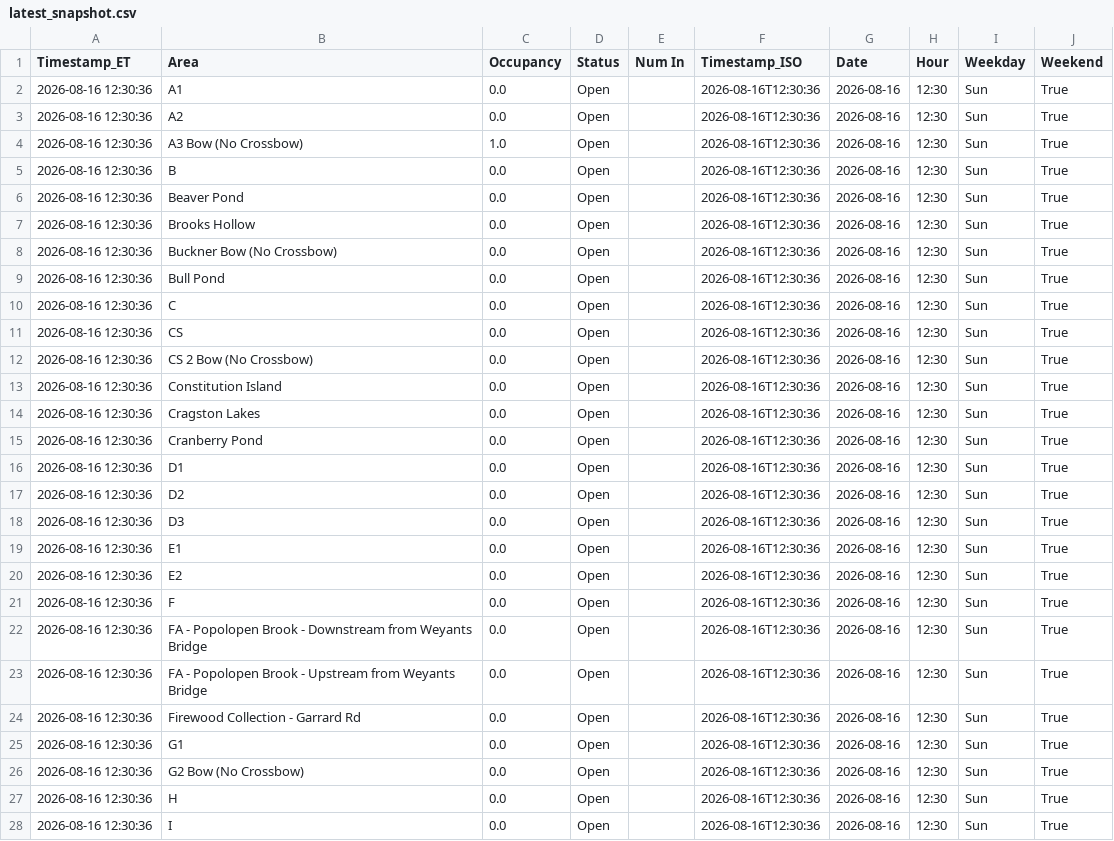
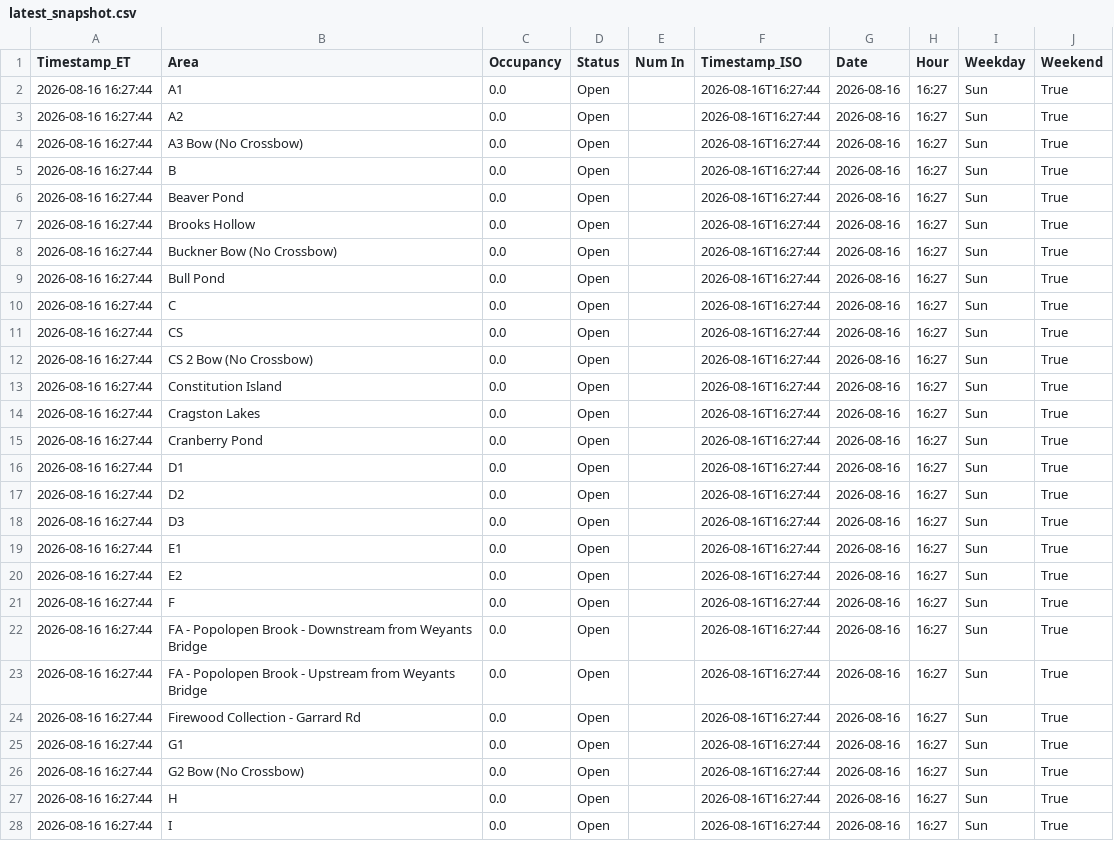
Before and after one commit to devoncal77/isportsman-occupancy-agent, a CSV file: latest_snapshot.csv, drawn as a sheet; only a part is shown; the diff covers the shown part only.

```diff
--- a/latest_snapshot.csv
+++ b/latest_snapshot.csv
@@ -1,28 +1,28 @@
 Timestamp_ET,Area,Occupancy,Status,Num In,Timestamp_ISO,Date,Hour,Weekday,Weekend
-2026-08-16 12:30:36,A1,0.0,Open,,2026-08-16T12:30:36,2026-08-16,12:30,Sun,True
-2026-08-16 12:30:36,A2,0.0,Open,,2026-08-16T12:30:36,2026-08-16,12:30,Sun,True
-2026-08-16 12:30:36,A3 Bow (No Crossbow),1.0,Open,,2026-08-16T12:30:36,2026-08-16,12:30,Sun,True
-2026-08-16 12:30:36,B,0.0,Open,,2026-08-16T12:30:36,2026-08-16,12:30,Sun,True
-2026-08-16 12:30:36,Beaver Pond,0.0,Open,,2026-08-16T12:30:36,2026-08-16,12:30,Sun,True
-2026-08-16 12:30:36,Brooks Hollow,0.0,Open,,2026-08-16T12:30:36,2026-08-16,12:30,Sun,True
-2026-08-16 12:30:36,Buckner Bow (No Crossbow),0.0,Open,,2026-08-16T12:30:36,2026-08-16,12:30,Sun,True
-2026-08-16 12:30:36,Bull Pond,0.0,Open,,2026-08-16T12:30:36,2026-08-16,12:30,Sun,True
-2026-08-16 12:30:36,C,0.0,Open,,2026-08-16T12:30:36,2026-08-16,12:30,Sun,True
-2026-08-16 12:30:36,CS,0.0,Open,,2026-08-16T12:30:36,2026-08-16,12:30,Sun,True
-2026-08-16 12:30:36,CS 2 Bow (No Crossbow),0.0,Open,,2026-08-16T12:30:36,2026-08-16,12:30,Sun,True
-2026-08-16 12:30:36,Constitution Island,0.0,Open,,2026-08-16T12:30:36,2026-08-16,12:30,Sun,True
-2026-08-16 12:30:36,Cragston Lakes,0.0,Open,,2026-08-16T12:30:36,2026-08-16,12:30,Sun,True
-2026-08-16 12:30:36,Cranberry Pond,0.0,Open,,2026-08-16T12:30:36,2026-08-16,12:30,Sun,True
-2026-08-16 12:30:36,D1,0.0,Open,,2026-08-16T12:30:36,2026-08-16,12:30,Sun,True
-2026-08-16 12:30:36,D2,0.0,Open,,2026-08-16T12:30:36,2026-08-16,12:30,Sun,True
-2026-08-16 12:30:36,D3,0.0,Open,,2026-08-16T12:30:36,2026-08-16,12:30,Sun,True
-2026-08-16 12:30:36,E1,0.0,Open,,2026-08-16T12:30:36,2026-08-16,12:30,Sun,True
-2026-08-16 12:30:36,E2,0.0,Open,,2026-08-16T12:30:36,2026-08-16,12:30,Sun,True
-2026-08-16 12:30:36,F,0.0,Open,,2026-08-16T12:30:36,2026-08-16,12:30,Sun,True
-2026-08-16 12:30:36,FA - Popolopen Brook - Downstream from Weyants Bridge,0.0,Open,,2026-08-16T12:30:36,2026-08-16,12:30,Sun,True
-2026-08-16 12:30:36,FA - Popolopen Brook - Upstream from Weyants Bridge,0.0,Open,,2026-08-16T12:30:36,2026-08-16,12:30,Sun,True
-2026-08-16 12:30:36,Firewood Collection - Garrard Rd,0.0,Open,,2026-08-16T12:30:36,2026-08-16,12:30,Sun,True
-2026-08-16 12:30:36,G1,0.0,Open,,2026-08-16T12:30:36,2026-08-16,12:30,Sun,True
-2026-08-16 12:30:36,G2 Bow (No Crossbow),0.0,Open,,2026-08-16T12:30:36,2026-08-16,12:30,Sun,True
-2026-08-16 12:30:36,H,0.0,Open,,2026-08-16T12:30:36,2026-08-16,12:30,Sun,True
-2026-08-16 12:30:36,I,0.0,Open,,2026-08-16T12:30:36,2026-08-16,12:30,Sun,True
+2026-08-16 16:27:44,A1,0.0,Open,,2026-08-16T16:27:44,2026-08-16,16:27,Sun,True
+2026-08-16 16:27:44,A2,0.0,Open,,2026-08-16T16:27:44,2026-08-16,16:27,Sun,True
+2026-08-16 16:27:44,A3 Bow (No Crossbow),0.0,Open,,2026-08-16T16:27:44,2026-08-16,16:27,Sun,True
+2026-08-16 16:27:44,B,0.0,Open,,2026-08-16T16:27:44,2026-08-16,16:27,Sun,True
+2026-08-16 16:27:44,Beaver Pond,0.0,Open,,2026-08-16T16:27:44,2026-08-16,16:27,Sun,True
+2026-08-16 16:27:44,Brooks Hollow,0.0,Open,,2026-08-16T16:27:44,2026-08-16,16:27,Sun,True
+2026-08-16 16:27:44,Buckner Bow (No Crossbow),0.0,Open,,2026-08-16T16:27:44,2026-08-16,16:27,Sun,True
+2026-08-16 16:27:44,Bull Pond,0.0,Open,,2026-08-16T16:27:44,2026-08-16,16:27,Sun,True
+2026-08-16 16:27:44,C,0.0,Open,,2026-08-16T16:27:44,2026-08-16,16:27,Sun,True
+2026-08-16 16:27:44,CS,0.0,Open,,2026-08-16T16:27:44,2026-08-16,16:27,Sun,True
+2026-08-16 16:27:44,CS 2 Bow (No Crossbow),0.0,Open,,2026-08-16T16:27:44,2026-08-16,16:27,Sun,True
+2026-08-16 16:27:44,Constitution Island,0.0,Open,,2026-08-16T16:27:44,2026-08-16,16:27,Sun,True
+2026-08-16 16:27:44,Cragston Lakes,0.0,Open,,2026-08-16T16:27:44,2026-08-16,16:27,Sun,True
+2026-08-16 16:27:44,Cranberry Pond,0.0,Open,,2026-08-16T16:27:44,2026-08-16,16:27,Sun,True
+2026-08-16 16:27:44,D1,0.0,Open,,2026-08-16T16:27:44,2026-08-16,16:27,Sun,True
+2026-08-16 16:27:44,D2,0.0,Open,,2026-08-16T16:27:44,2026-08-16,16:27,Sun,True
+2026-08-16 16:27:44,D3,0.0,Open,,2026-08-16T16:27:44,2026-08-16,16:27,Sun,True
+2026-08-16 16:27:44,E1,0.0,Open,,2026-08-16T16:27:44,2026-08-16,16:27,Sun,True
+2026-08-16 16:27:44,E2,0.0,Open,,2026-08-16T16:27:44,2026-08-16,16:27,Sun,True
+2026-08-16 16:27:44,F,0.0,Open,,2026-08-16T16:27:44,2026-08-16,16:27,Sun,True
+2026-08-16 16:27:44,FA - Popolopen Brook - Downstream from Weyants Bridge,0.0,Open,,2026-08-16T16:27:44,2026-08-16,16:27,Sun,True
+2026-08-16 16:27:44,FA - Popolopen Brook - Upstream from Weyants Bridge,0.0,Open,,2026-08-16T16:27:44,2026-08-16,16:27,Sun,True
+2026-08-16 16:27:44,Firewood Collection - Garrard Rd,0.0,Open,,2026-08-16T16:27:44,2026-08-16,16:27,Sun,True
+2026-08-16 16:27:44,G1,0.0,Open,,2026-08-16T16:27:44,2026-08-16,16:27,Sun,True
+2026-08-16 16:27:44,G2 Bow (No Crossbow),0.0,Open,,2026-08-16T16:27:44,2026-08-16,16:27,Sun,True
+2026-08-16 16:27:44,H,0.0,Open,,2026-08-16T16:27:44,2026-08-16,16:27,Sun,True
+2026-08-16 16:27:44,I,0.0,Open,,2026-08-16T16:27:44,2026-08-16,16:27,Sun,True
```
Also changed, not shown: 117 edited cells elsewhere in this file, area_summary.csv, 2 other files.
